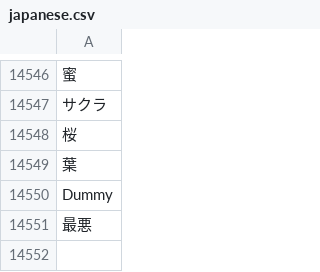
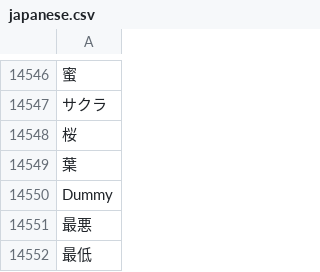
Before and after one commit to ASO1801023/form_project, a CSV file: japanese.csv, drawn as a sheet; only a part is shown, gaps mark what is left out.

```diff
--- a/japanese.csv
+++ b/japanese.csv
@@ -14551 +14551,2 @@ Dummy
 最悪
+最低
```
Also changed, not shown: 2 other files.
